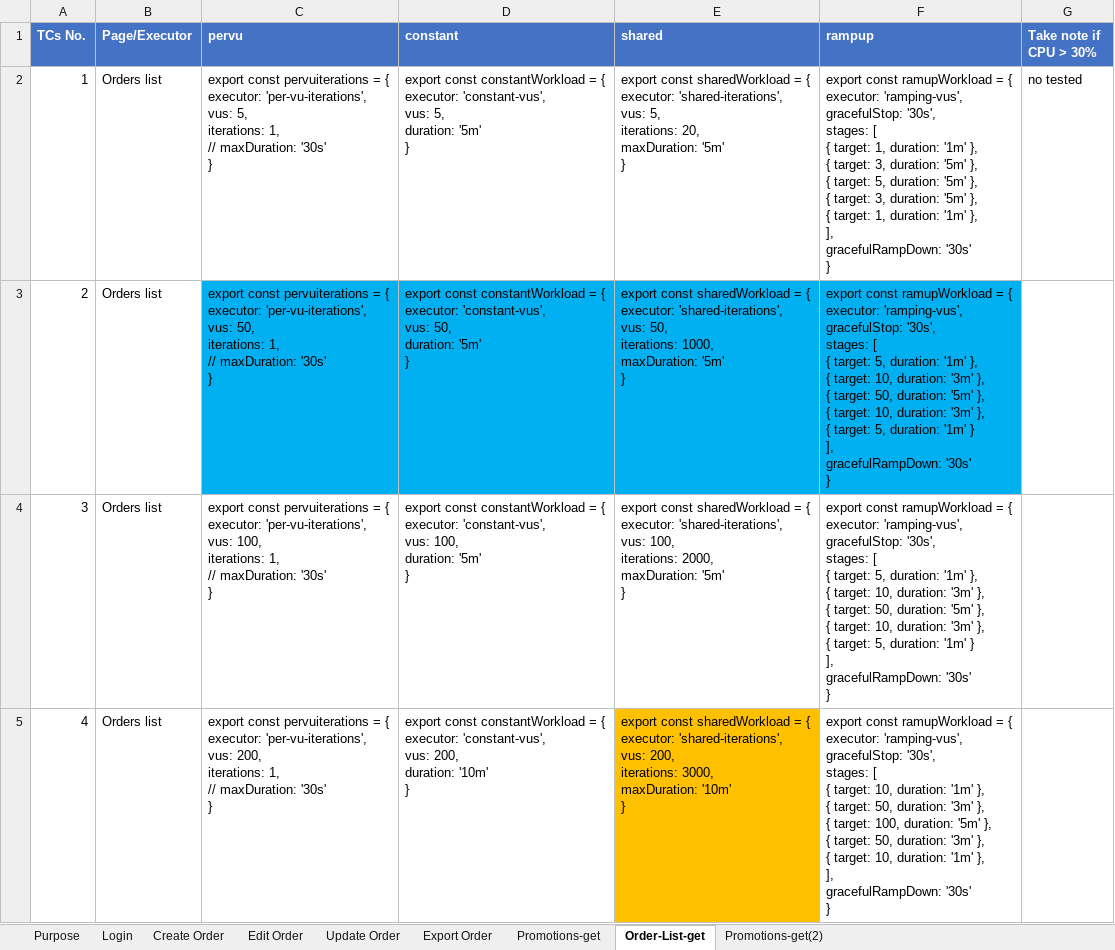
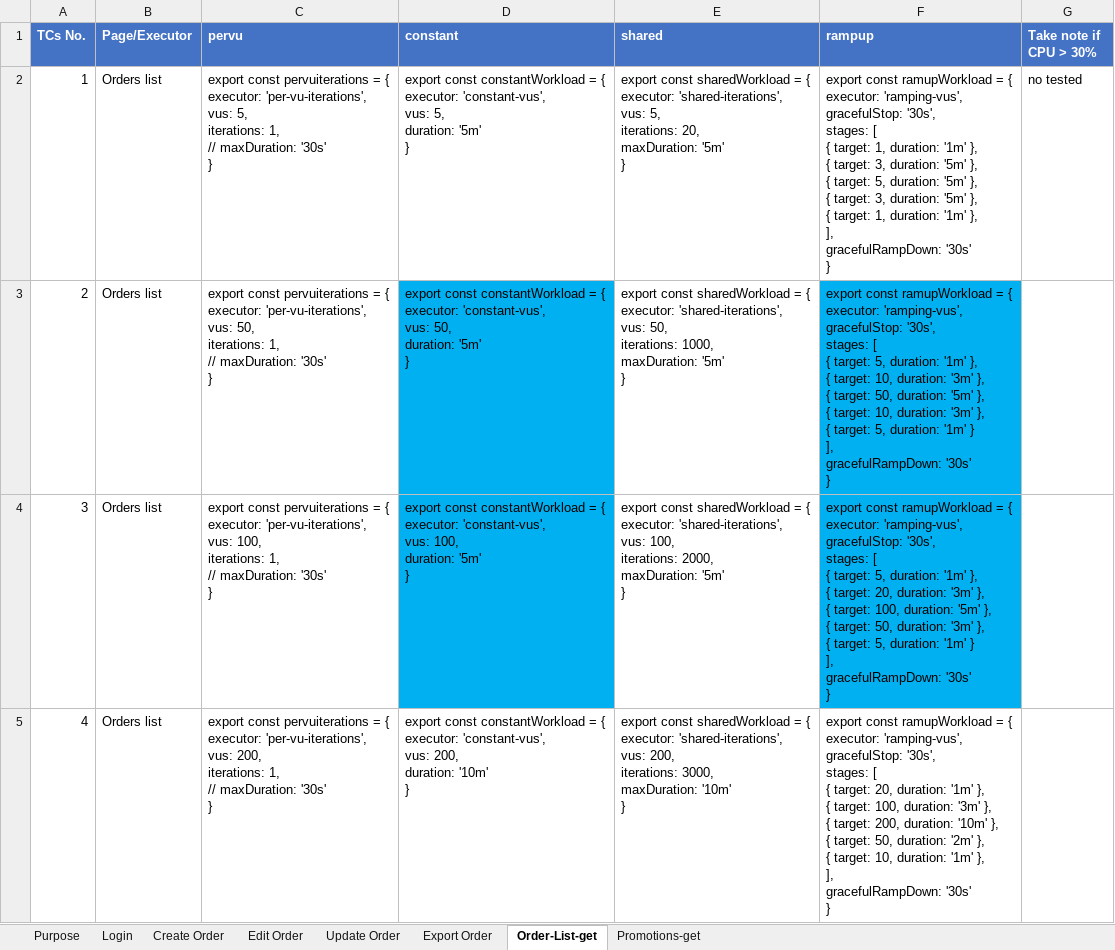
Before and after one commit to petechain23/K6, an Excel workbook: scenarios.xlsx, sheet Order-List-get, drawn as a sheet; only a part is shown; values as stored, in another font and other column widths than the file's, no borders; ↵ is a line break in a cell; the diff covers the shown part only; the diff names each change by its address in the sheet, - before the commit and + after, or states it on an @@ line.

```diff
--- a/scenarios.xlsx (sheet Order-List-get)
+++ b/scenarios.xlsx (sheet Order-List-get)
-sheet tab: Promotions-get(2)
@@ sheet tab order changed: Purpose | Login | Create Order | Edit Order | Update Order | Export Order | Order-List-get | Promotions-get @@
-C3 fill: #00B0F0
+C3 fill: none
-E3 fill: #00B0F0
+E3 fill: none
-D4 fill: none
+D4 fill: #00B0F0
-F4 (rampup): …{ target: 10, duration: '3m' }, ↵ { target: 50, duration: '5m' }, ↵ { target: 10, duration: '3m'…
+F4 (rampup): …{ target: 20, duration: '3m' }, ↵ { target: 100, duration: '5m' }, ↵ { target: 50, duration: '3m'…
-F4 fill: none
+F4 fill: #00B0F0
-E5 fill: #FFC000
+E5 fill: none
-F5 (rampup): …{ target: 10, duration: '1m' }, ↵ { target: 50, duration: '3m' }, ↵ { target: 100, duration: '5m' }, ↵ { target: 50, duration: '3m' }, ↵ {…
+F5 (rampup): …{ target: 20, duration: '1m' }, ↵ { target: 100, duration: '3m' }, ↵ { target: 200, duration: '10m' }, ↵ { target: 50, duration: '2m' }, ↵ {…
```
Also changed, not shown: 1 removed row and 4 edited cells elsewhere in this sheet, sheet Promotions-get, 10 other files.
